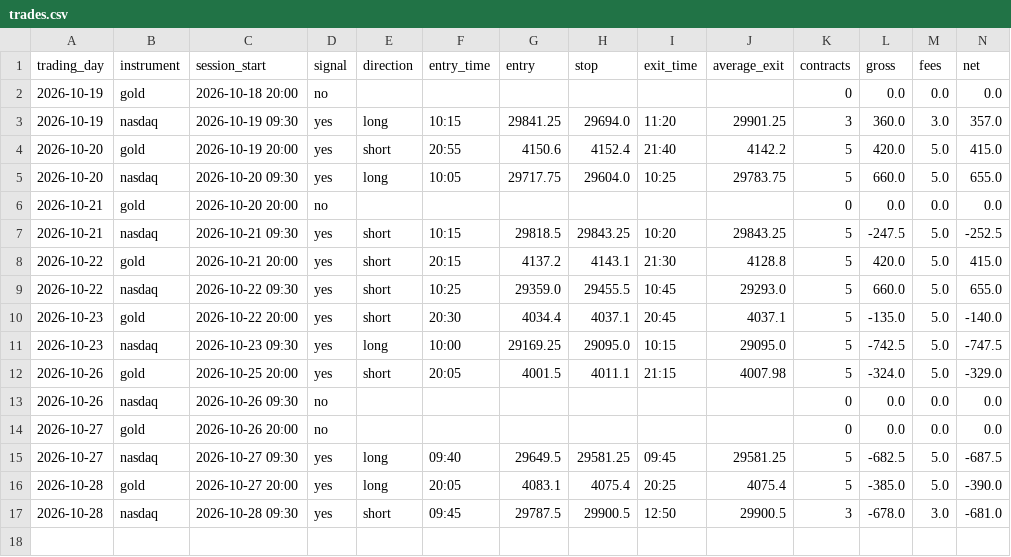
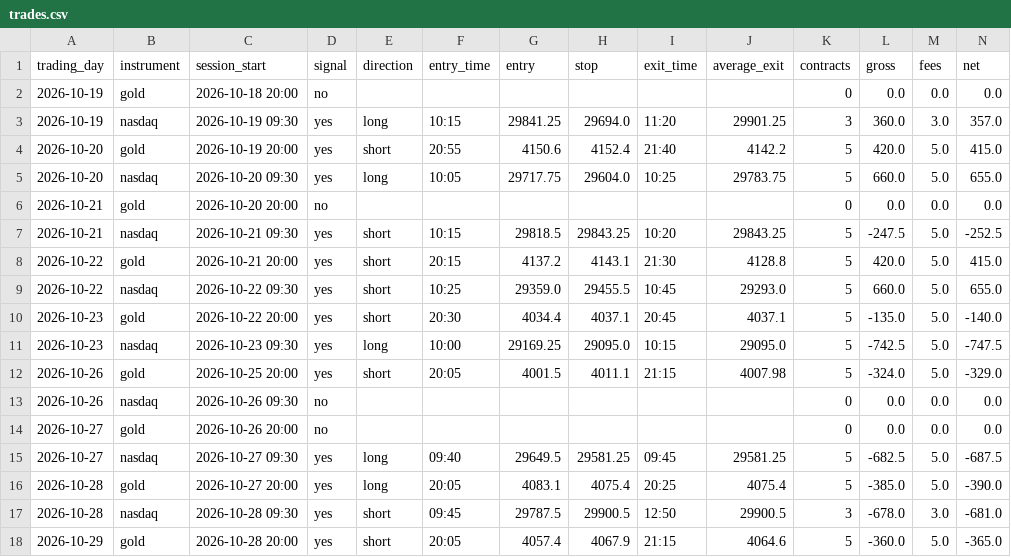
Before and after one commit to jayryd7-gif/ai-trading-agent, a CSV file: paper-trading/trades.csv, drawn as a sheet; only a part is shown; rows hold the shown columns only; the diff names each change by its address in the sheet, - before the commit and + after, or states it on an @@ line.

Commit message:
Record paper trades 2026-10-29 01:42

```diff
--- a/paper-trading/trades.csv
+++ b/paper-trading/trades.csv
+row 18: 2026-10-29 | gold | 2026-10-28 20:00 | yes | short | 20:05 | 4057.4 | 4067.9 | 21:15 | 4064.6 | 5 | -360.0 | 5.0 | -365.0
```
Also changed, not shown: 5 other files.
